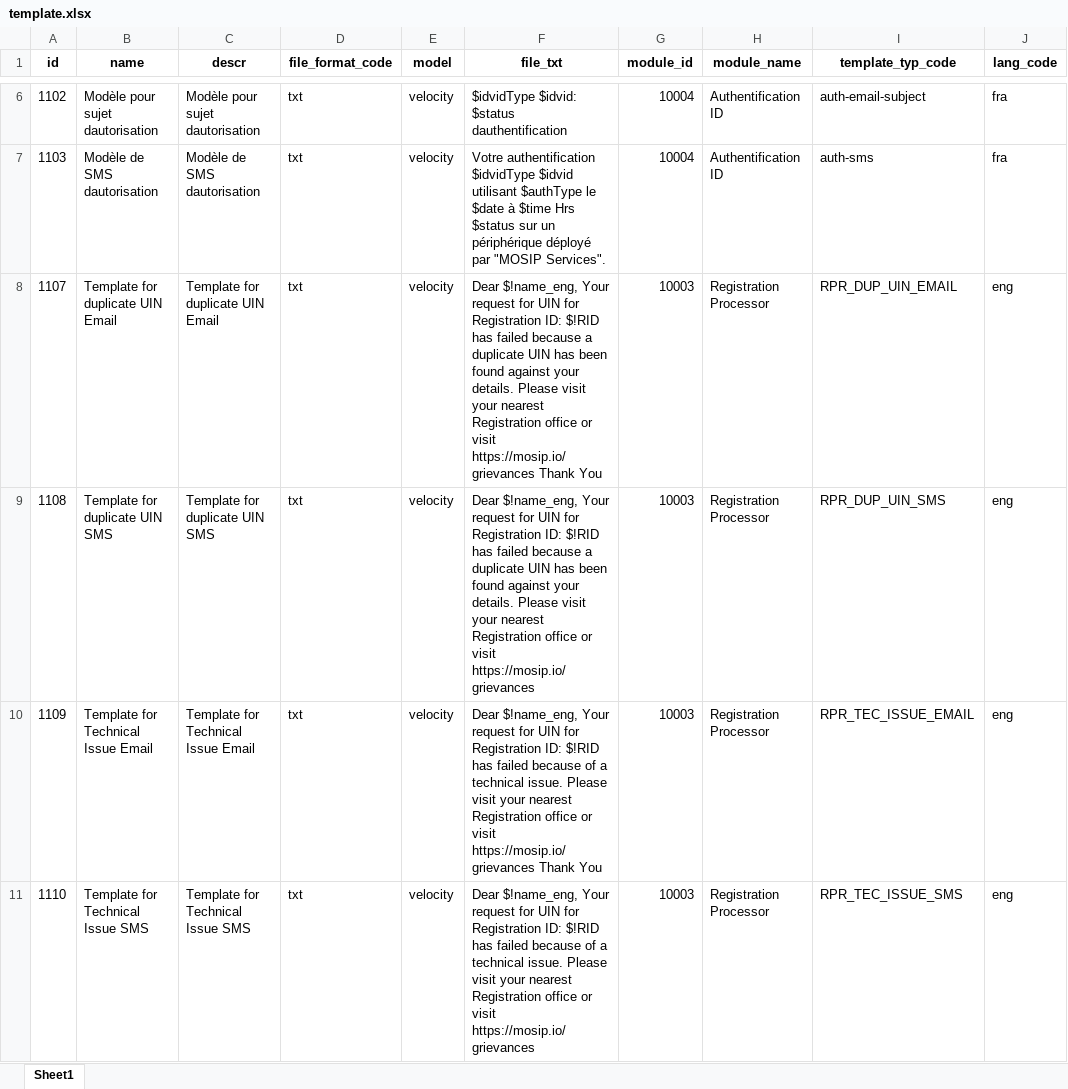
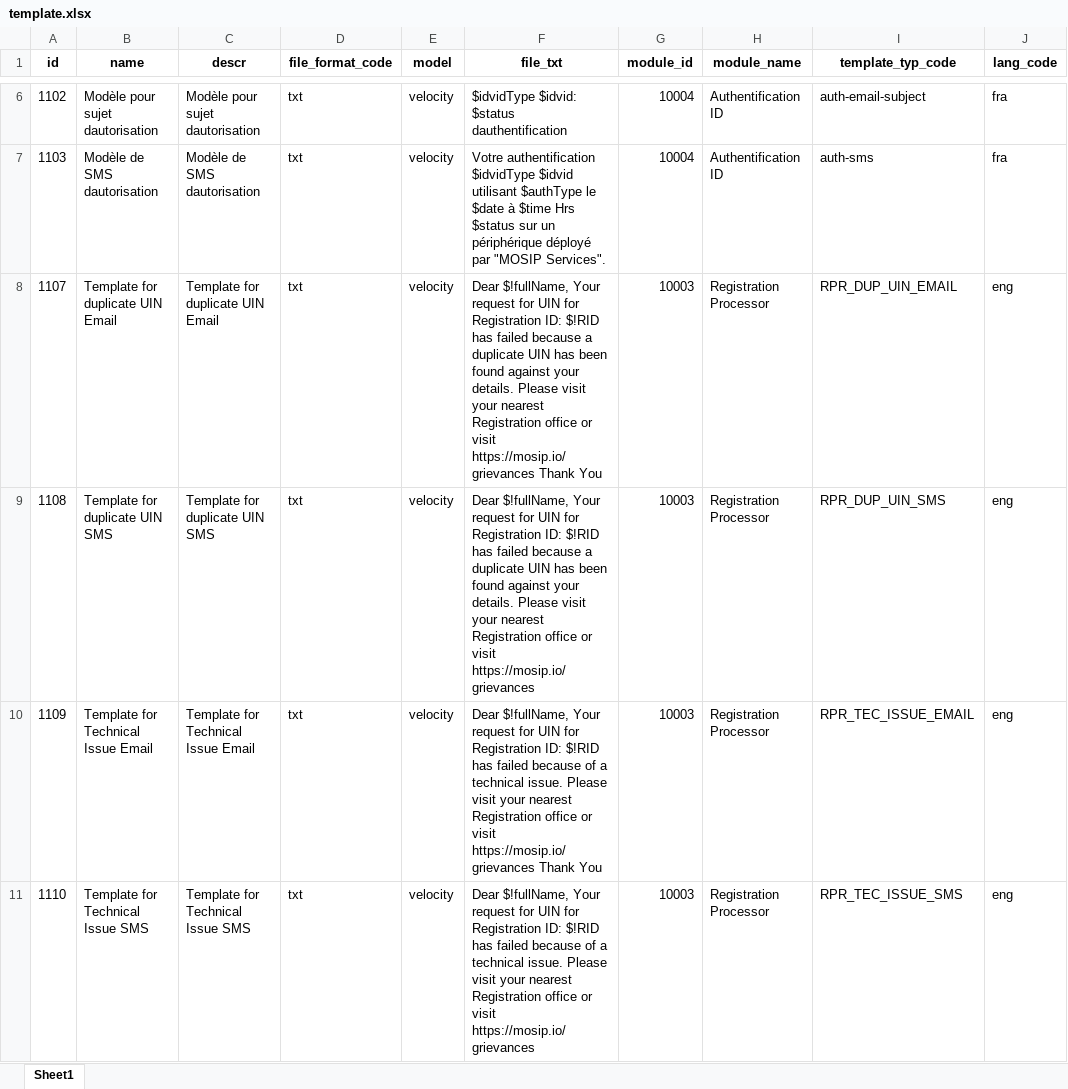
Before and after one commit to zpass-tech-team/mosip-data, an Excel workbook: mosip_master/xlsx/template.xlsx, sheet Sheet1, drawn as a sheet; only a part is shown, gaps mark what is left out; values as stored, in another font and other column widths than the file's, no borders; charts and pictures not drawn; the diff covers the shown part only; the diff names each change by its address in the sheet, - before the commit and + after, or states it on an @@ line.

Commit message:
modified template data for notification

```diff
--- a/mosip_master/xlsx/template.xlsx (sheet Sheet1)
+++ b/mosip_master/xlsx/template.xlsx (sheet Sheet1)
-F8 (file_txt): Dear $!name_eng, Your request…
+F8 (file_txt): Dear $!fullName, Your request…
-F9 (file_txt): Dear $!name_eng, Your request…
+F9 (file_txt): Dear $!fullName, Your request…
-F10 (file_txt): Dear $!name_eng, Your request…
+F10 (file_txt): Dear $!fullName, Your request…
-F11 (file_txt): Dear $!name_eng, Your request…
+F11 (file_txt): Dear $!fullName, Your request…
```
Also changed, not shown: 41 edited cells elsewhere in this sheet, charts or pictures.
